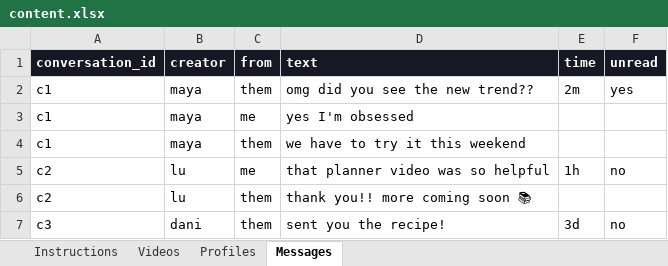
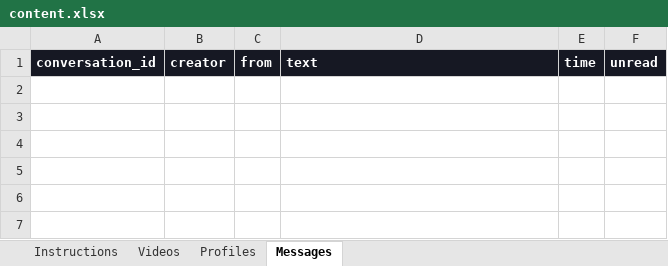
Before and after one commit to The-Change-Lab/burks_mediasim_app, an Excel workbook: tiktok-sim-d2/content.xlsx, sheet Messages, drawn as a sheet; values as stored, in another font and other column widths than the file's, no borders; charts and pictures not drawn; the diff names each change by its address in the sheet, - before the commit and + after, or states it on an @@ line.

```diff
--- a/tiktok-sim-d2/content.xlsx (sheet Messages)
+++ b/tiktok-sim-d2/content.xlsx (sheet Messages)
-row 2: c1 | maya | them | omg did you see the new trend?? | 2m | yes
-row 3: c1 | maya | me | yes I'm obsessed
-row 4: c1 | maya | them | we have to try it this weekend
-row 5: c2 | lu | me | that planner video was so helpful | 1h | no
-row 6: c2 | lu | them | thank you!! more coming soon 📚
-row 7: c3 | dani | them | sent you the recipe! | 3d | no
```
Also changed, not shown: sheet Videos, sheet Profiles, sheet Instructions, charts or pictures.
